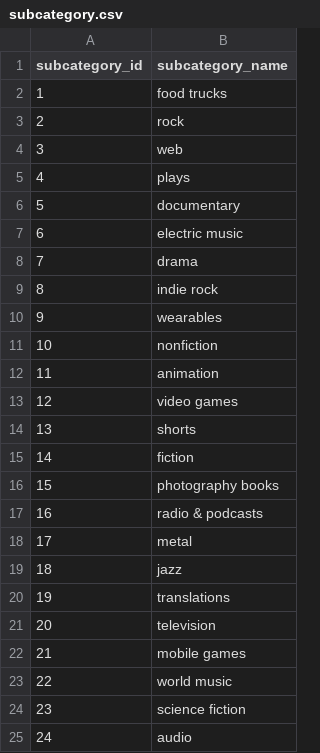
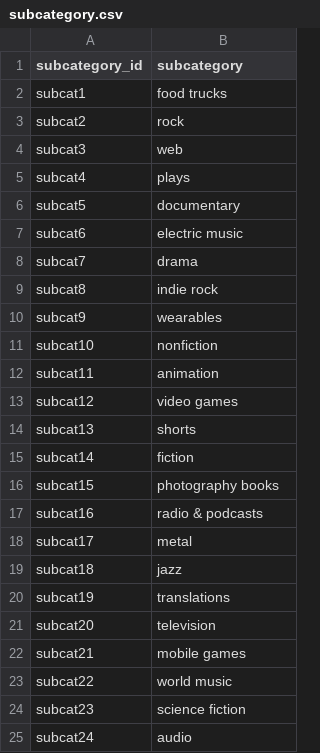
Before and after one commit to NguyenThiKimKhue/project-ETL-crowdfunding, a CSV file: Submission/Resources/subcategory.csv, drawn as a sheet.

```diff
--- a/Submission/Resources/subcategory.csv
+++ b/Submission/Resources/subcategory.csv
@@ -1,25 +1,25 @@
-subcategory_id,subcategory_name
-1,food trucks
-2,rock
-3,web
-4,plays
-5,documentary
-6,electric music
-7,drama
-8,indie rock
-9,wearables
-10,nonfiction
-11,animation
-12,video games
-13,shorts
-14,fiction
-15,photography books
-16,radio & podcasts
-17,metal
-18,jazz
-19,translations
-20,television
-21,mobile games
-22,world music
-23,science fiction
-24,audio
+subcategory_id,subcategory
+subcat1,food trucks
+subcat2,rock
+subcat3,web
+subcat4,plays
+subcat5,documentary
+subcat6,electric music
+subcat7,drama
+subcat8,indie rock
+subcat9,wearables
+subcat10,nonfiction
+subcat11,animation
+subcat12,video games
+subcat13,shorts
+subcat14,fiction
+subcat15,photography books
+subcat16,radio & podcasts
+subcat17,metal
+subcat18,jazz
+subcat19,translations
+subcat20,television
+subcat21,mobile games
+subcat22,world music
+subcat23,science fiction
+subcat24,audio
```
Also changed, not shown: 8 other files.
